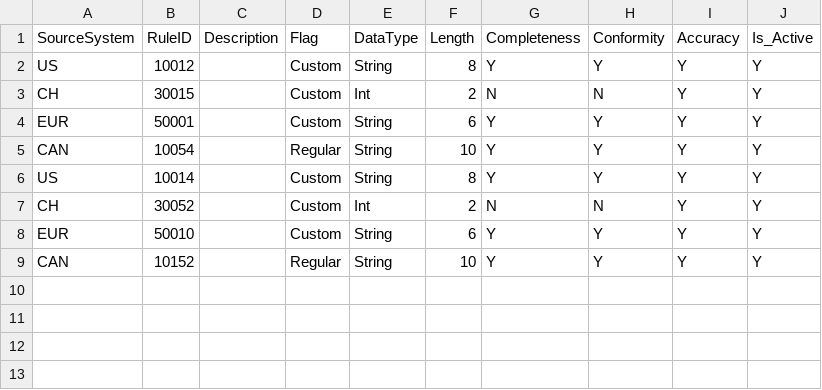
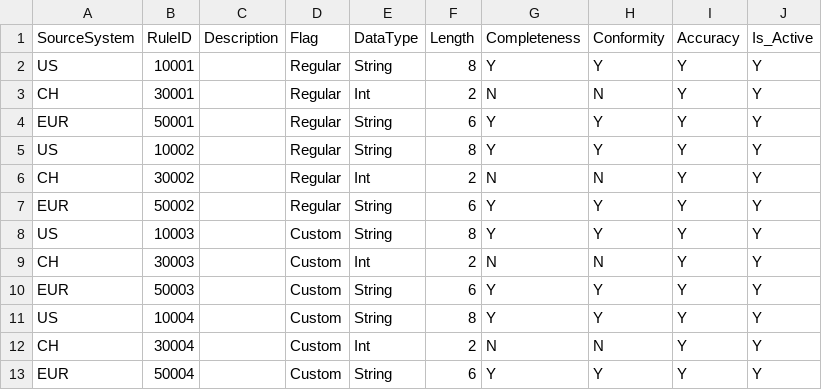
Before and after one commit to maneeshranjan2017/Kenvue, a CSV file: Catalouge.csv, drawn as a sheet.

Commit message:
Add files via upload

```diff
--- a/Catalouge.csv
+++ b/Catalouge.csv
@@ -1,9 +1,13 @@
 SourceSystem, RuleID, Description, Flag, DataType, Length, Completeness, Conformity, Accuracy,Is_Active
-US,10012,,Custom,String,8,Y,Y,Y,Y
-CH,30015,,Custom,Int,2,N,N,Y,Y
-EUR,50001,,Custom,String,6,Y,Y,Y,Y
-CAN,10054,,Regular,String,10,Y,Y,Y,Y
-US,10014,,Custom,String,8,Y,Y,Y,Y
-CH,30052,,Custom,Int,2,N,N,Y,Y
-EUR,50010,,Custom,String,6,Y,Y,Y,Y
-CAN,10152,,Regular,String,10,Y,Y,Y,Y
+US,10001,,Regular,String,8,Y,Y,Y,Y
+CH,30001,,Regular,Int,2,N,N,Y,Y
+EUR,50001,,Regular,String,6,Y,Y,Y,Y
+US,10002,,Regular,String,8,Y,Y,Y,Y
+CH,30002,,Regular,Int,2,N,N,Y,Y
+EUR,50002,,Regular,String,6,Y,Y,Y,Y
+US,10003,,Custom,String,8,Y,Y,Y,Y
+CH,30003,,Custom,Int,2,N,N,Y,Y
+EUR,50003,,Custom,String,6,Y,Y,Y,Y
+US,10004,,Custom,String,8,Y,Y,Y,Y
+CH,30004,,Custom,Int,2,N,N,Y,Y
+EUR,50004,,Custom,String,6,Y,Y,Y,Y
```
